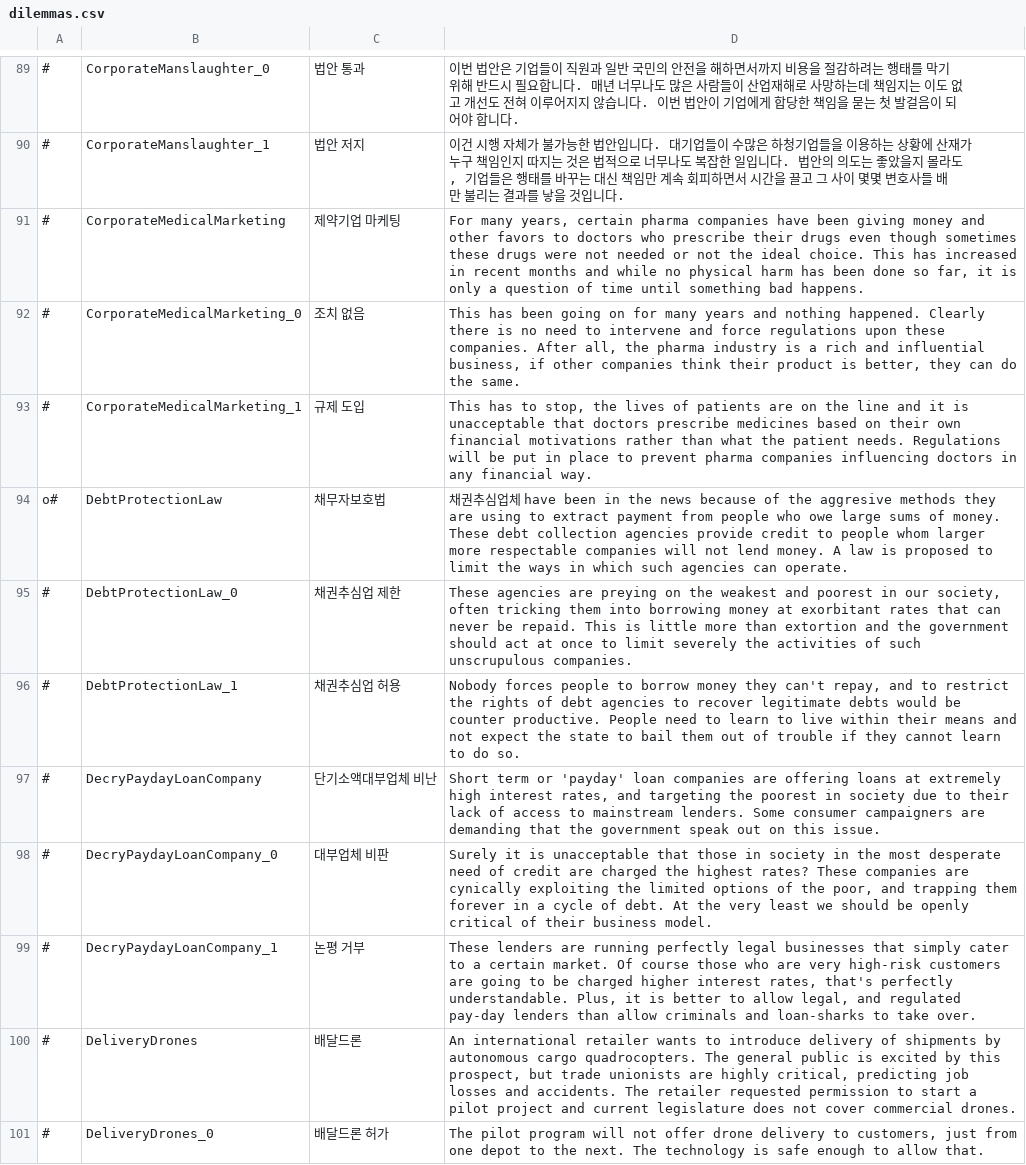
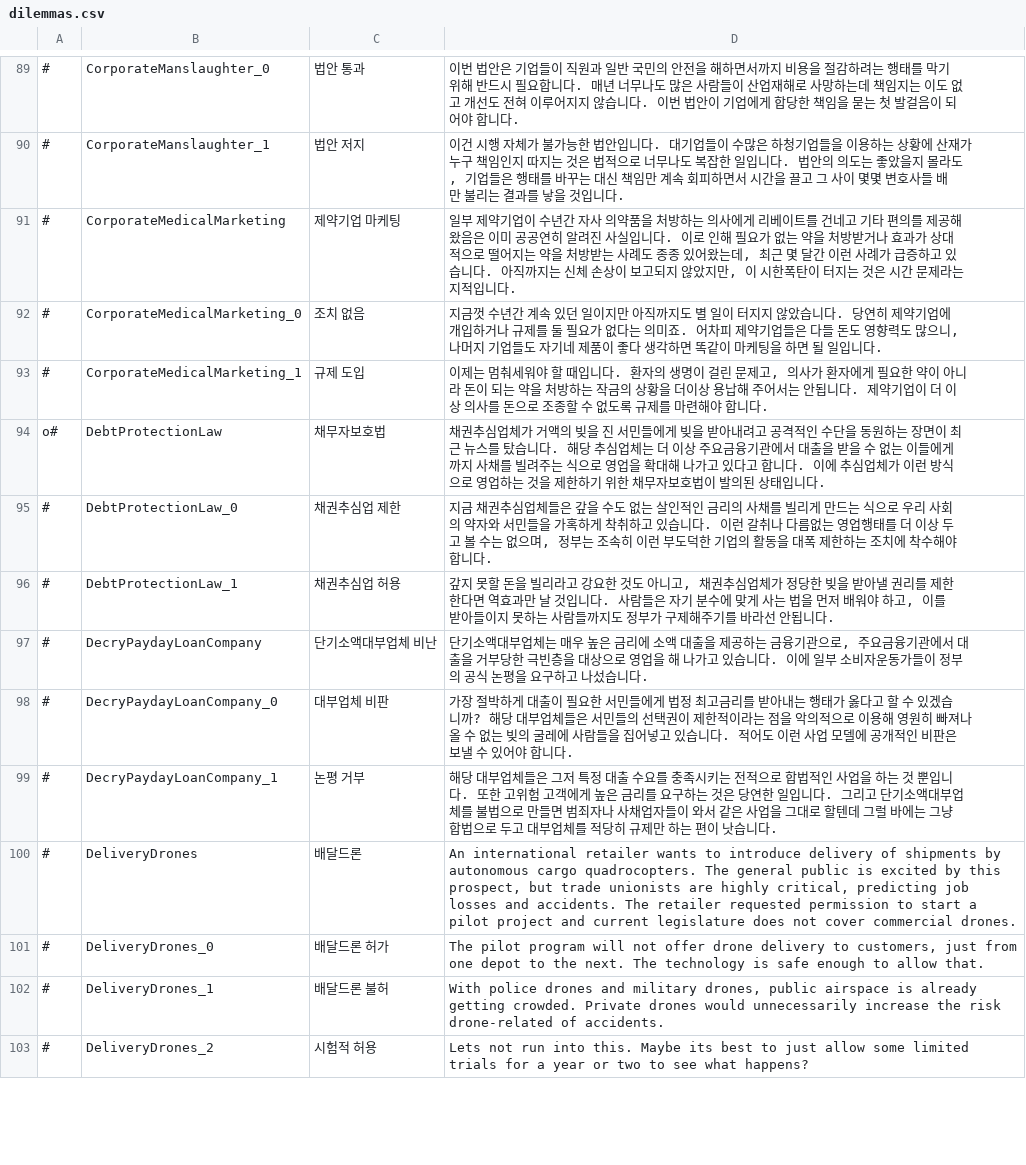
Before and after one commit to whiteforce4/Democracy4KoreanTranslation, a CSV file: Korean/dilemmas.csv, drawn as a sheet; only a part is shown, gaps mark what is left out; the shorter side is filled out with more unchanged rows.

Commit message:
Update dilemmas.csv
8. 채권추심업체 관련 내용은 좀 번역이 창작스러움 근데 채권추심업체가 돈을 따로 빌려준다 할 때 맥락이 제1금융권에서 대출 거부당한 사람들한테 가서 돈 빌려주고 빚더미에 앉히는 그런거밖에 생각이 안남

```diff
--- a/Korean/dilemmas.csv
+++ b/Korean/dilemmas.csv
@@ -90,11 +90,11 @@
 #,CorporateManslaughter_1,법안 저지,"이건 시행 자체가 불가능한 법안입니다. 대기업들이 수많은 하청기업들을 이용하는 상황에 산재가 누구 책임인지 따지는 것은 법적으로 너무나도 복잡한 일입니다. 법안의 의도는 좋았을지 몰라도, 기업들은 행태를 바꾸는 대신 책임만 계속 회피하면서 시간을 끌고 그 사이 몇몇 변호사들 배만 불리는 결과를 낳을 것입니다."
-#,CorporateMedicalMarketing,제약기업 마케팅,"For many years, certain pharma companies have been giving money and other favors to doctors who prescribe their drugs even though sometimes these drugs were not needed or not the ideal choice. This has increased in recent months and while no physical harm has been done so far, it is only a question of time until something bad happens."
-#,CorporateMedicalMarketing_0,조치 없음,"This has been going on for many years and nothing happened. Clearly there is no need to intervene and force regulations upon these companies. After all, the pharma industry is a rich and influential business, if other companies think their product is better, they can do the same."
-#,CorporateMedicalMarketing_1,규제 도입,"This has to stop, the lives of patients are on the line and it is unacceptable that doctors prescribe medicines based on their own financial motivations rather than what the patient needs. Regulations will be put in place to prevent pharma companies influencing doctors in any financial way."
-o#,DebtProtectionLaw,채무자보호법,채권추심업체 have been in the news because of the aggresive methods they are using to extract payment from people who owe large sums of money. These debt collection agencies provide credit to people whom larger more respectable companies will not lend money. A law is proposed to limit the ways in which such agencies can operate.
-#,DebtProtectionLaw_0,채권추심업 제한,"These agencies are preying on the weakest and poorest in our society, often tricking them into borrowing money at exorbitant rates that can never be repaid. This is little more than extortion and the government should act at once to limit severely the activities of such unscrupulous companies."
-#,DebtProtectionLaw_1,채권추심업 허용,"Nobody forces people to borrow money they can't repay, and to restrict the rights of debt agencies to recover legitimate debts would be counter productive. People need to learn to live within their means and not expect the state to bail them out of trouble if they cannot learn to do so."
-#,DecryPaydayLoanCompany,단기소액대부업체 비난,"Short term or 'payday' loan companies are offering loans at extremely high interest rates, and targeting the poorest in society due to their lack of access to mainstream lenders. Some consumer campaigners are demanding that the government speak out on this issue."
-#,DecryPaydayLoanCompany_0,대부업체 비판,"Surely it is unacceptable that those in society in the most desperate need of credit are charged the highest rates? These companies are cynically exploiting the limited options of the poor, and trapping them forever in a cycle of debt. At the very least we should be openly critical of their business model."
-#,DecryPaydayLoanCompany_1,논평 거부,"These lenders are running perfectly legal businesses that simply cater to a certain market. Of course those who are very high-risk customers are going to be charged higher interest rates, that's perfectly understandable. Plus, it is better to allow legal, and regulated pay-day lenders than allow criminals and loan-sharks to take over."
+#,CorporateMedicalMarketing,제약기업 마케팅,"일부 제약기업이 수년간 자사 의약품을 처방하는 의사에게 리베이트를 건네고 기타 편의를 제공해왔음은 이미 공공연히 알려진 사실입니다. 이로 인해 필요가 없는 약을 처방받거나 효과가 상대적으로 떨어지는 약을 처방받는 사례도 종종 있어왔는데, 최근 몇 달간 이런 사례가 급증하고 있습니다. 아직까지는 신체 손상이 보고되지 않았지만, 이 시한폭탄이 터지는 것은 시간 문제라는 지적입니다."
+#,CorporateMedicalMarketing_0,조치 없음,"지금껏 수년간 계속 있던 일이지만 아직까지도 별 일이 터지지 않았습니다. 당연히 제약기업에 개입하거나 규제를 둘 필요가 없다는 의미죠. 어차피 제약기업들은 다들 돈도 영향력도 많으니, 나머지 기업들도 자기네 제품이 좋다 생각하면 똑같이 마케팅을 하면 될 일입니다."
+#,CorporateMedicalMarketing_1,규제 도입,"이제는 멈춰세워야 할 때입니다. 환자의 생명이 걸린 문제고, 의사가 환자에게 필요한 약이 아니라 돈이 되는 약을 처방하는 작금의 상황을 더이상 용납해 주어서는 안됩니다. 제약기업이 더 이상 의사를 돈으로 조종할 수 없도록 규제를 마련해야 합니다."
+o#,DebtProtectionLaw,채무자보호법,채권추심업체가 거액의 빚을 진 서민들에게 빚을 받아내려고 공격적인 수단을 동원하는 장면이 최근 뉴스를 탔습니다. 해당 추심업체는 더 이상 주요금융기관에서 대출을 받을 수 없는 이들에게까지 사채를 빌려주는 식으로 영업을 확대해 나가고 있다고 합니다. 이에 추심업체가 이런 방식으로 영업하는 것을 제한하기 위한 채무자보호법이 발의된 상태입니다.
+#,DebtProtectionLaw_0,채권추심업 제한,"지금 채권추심업체들은 갚을 수도 없는 살인적인 금리의 사채를 빌리게 만드는 식으로 우리 사회의 약자와 서민들을 가혹하게 착취하고 있습니다. 이런 갈취나 다름없는 영업행태를 더 이상 두고 볼 수는 없으며, 정부는 조속히 이런 부도덕한 기업의 활동을 대폭 제한하는 조치에 착수해야 합니다."
+#,DebtProtectionLaw_1,채권추심업 허용,"갚지 못할 돈을 빌리라고 강요한 것도 아니고, 채권추심업체가 정당한 빚을 받아낼 권리를 제한한다면 역효과만 날 것입니다. 사람들은 자기 분수에 맞게 사는 법을 먼저 배워야 하고, 이를 받아들이지 못하는 사람들까지도 정부가 구제해주기를 바라선 안됩니다."
+#,DecryPaydayLoanCompany,단기소액대부업체 비난,"단기소액대부업체는 매우 높은 금리에 소액 대출을 제공하는 금융기관으로, 주요금융기관에서 대출을 거부당한 극빈층을 대상으로 영업을 해 나가고 있습니다. 이에 일부 소비자운동가들이 정부의 공식 논평을 요구하고 나섰습니다."
+#,DecryPaydayLoanCompany_0,대부업체 비판,"가장 절박하게 대출이 필요한 서민들에게 법정 최고금리를 받아내는 행태가 옳다고 할 수 있겠습니까? 해당 대부업체들은 서민들의 선택권이 제한적이라는 점을 악의적으로 이용해 영원히 빠져나올 수 없는 빚의 굴레에 사람들을 집어넣고 있습니다. 적어도 이런 사업 모델에 공개적인 비판은 보낼 수 있어야 합니다."
+#,DecryPaydayLoanCompany_1,논평 거부,"해당 대부업체들은 그저 특정 대출 수요를 충족시키는 전적으로 합법적인 사업을 하는 것 뿐입니다. 또한 고위험 고객에게 높은 금리를 요구하는 것은 당연한 일입니다. 그리고 단기소액대부업체를 불법으로 만들면 범죄자나 사채업자들이 와서 같은 사업을 그대로 할텐데 그럴 바에는 그냥 합법으로 두고 대부업체를 적당히 규제만 하는 편이 낫습니다."
 #,DeliveryDrones,배달드론,"An international retailer wants to introduce delivery of shipments by autonomous cargo quadrocopters. The general public is excited by this prospect, but trade unionists are highly critical, predicting job losses and accidents. The retailer requested permission to start a pilot project and current legislature does not cover commercial drones."
```
